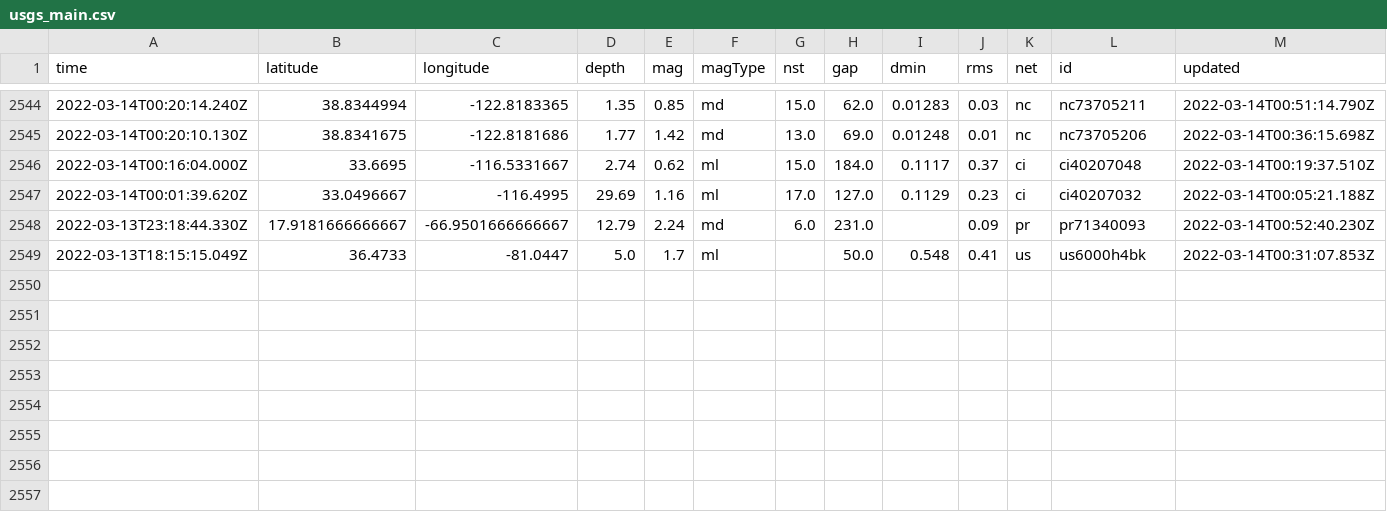
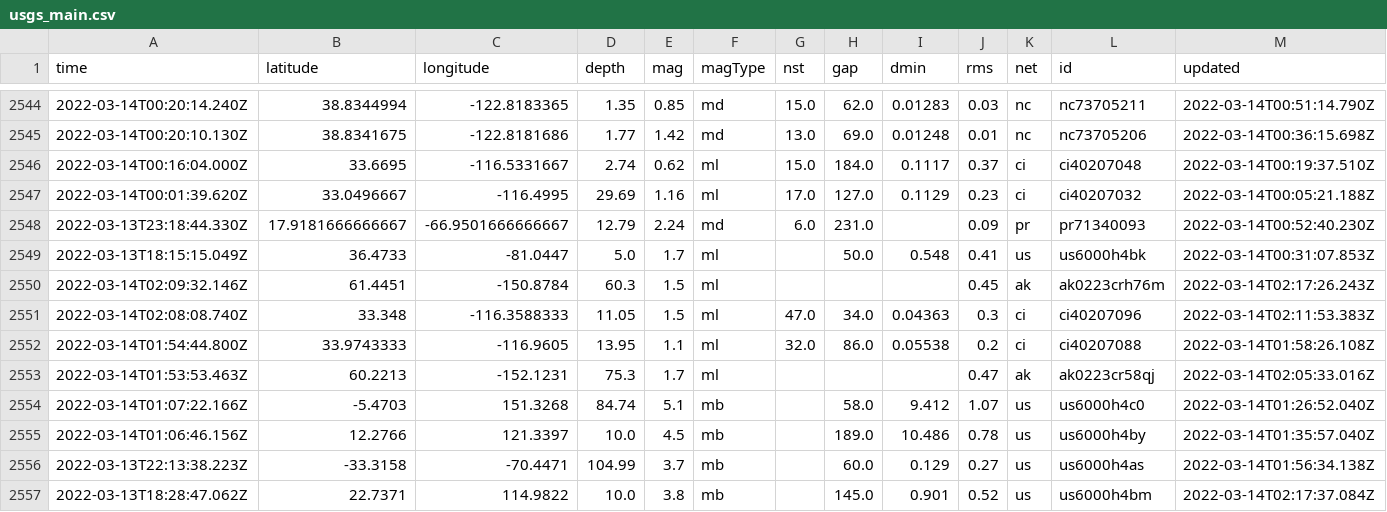
Before and after one commit to lambrechts/nicar2022-github-actions, a CSV file: usgs_main.csv, drawn as a sheet; only a part is shown, gaps mark what is left out; rows hold the shown columns only; the diff names each change by its address in the sheet, - before the commit and + after, or states it on an @@ line.

```diff
--- a/usgs_main.csv
+++ b/usgs_main.csv
+row 2550: 2022-03-14T02:09:32.146Z | 61.4451 | -150.8784 | 60.3 | 1.5 | ml |  |  |  | 0.45 | ak | ak0223crh76m | 2022-03-14T02:17:26.243Z
+row 2551: 2022-03-14T02:08:08.740Z | 33.348 | -116.3588333 | 11.05 | 1.5 | ml | 47.0 | 34.0 | 0.04363 | 0.3 | ci | ci40207096 | 2022-03-14T02:11:53.383Z
+row 2552: 2022-03-14T01:54:44.800Z | 33.9743333 | -116.9605 | 13.95 | 1.1 | ml | 32.0 | 86.0 | 0.05538 | 0.2 | ci | ci40207088 | 2022-03-14T01:58:26.108Z
+row 2553: 2022-03-14T01:53:53.463Z | 60.2213 | -152.1231 | 75.3 | 1.7 | ml |  |  |  | 0.47 | ak | ak0223cr58qj | 2022-03-14T02:05:33.016Z
+row 2554: 2022-03-14T01:07:22.166Z | -5.4703 | 151.3268 | 84.74 | 5.1 | mb |  | 58.0 | 9.412 | 1.07 | us | us6000h4c0 | 2022-03-14T01:26:52.040Z
+row 2555: 2022-03-14T01:06:46.156Z | 12.2766 | 121.3397 | 10.0 | 4.5 | mb |  | 189.0 | 10.486 | 0.78 | us | us6000h4by | 2022-03-14T01:35:57.040Z
+row 2556: 2022-03-13T22:13:38.223Z | -33.3158 | -70.4471 | 104.99 | 3.7 | mb |  | 60.0 | 0.129 | 0.27 | us | us6000h4as | 2022-03-14T01:56:34.138Z
+row 2557: 2022-03-13T18:28:47.062Z | 22.7371 | 114.9822 | 10.0 | 3.8 | mb |  | 145.0 | 0.901 | 0.52 | us | us6000h4bm | 2022-03-14T02:17:37.084Z
```
Also changed, not shown: usgs_current.csv.
